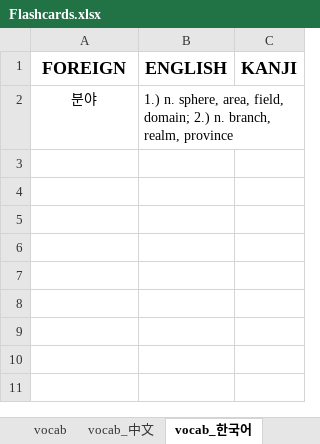
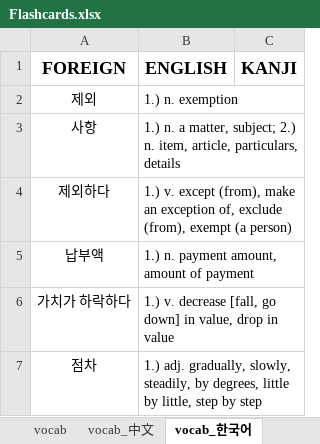
Before and after one commit to mikitz/anki-card-importer, an Excel workbook: Flashcards.xlsx, sheet vocab_한국어, drawn as a sheet; values as stored, in another font and other column widths than the file's, no borders; table styles not drawn; removed rows and columns are numbered as before the commit, all else as after; the diff names each change by its address in the sheet, - before the commit and + after, or states it on an @@ line.

```diff
--- a/Flashcards.xlsx (sheet vocab_한국어)
+++ b/Flashcards.xlsx (sheet vocab_한국어)
-row 2: 분야 | 1.) n. sphere, area, field, domain; 2.) n. branch, realm, province
+row 2: 제외 | 1.) n. exemption
+row 3: 사항 | 1.) n. a matter, subject; 2.) n. item, article, particulars, details
+row 4: 제외하다 | 1.) v. except (from), make an exception of, exclude (from), exempt (a person)
+row 5: 납부액 | 1.) n. payment amount, amount of payment
+row 6: 가치가 하락하다 | 1.) v. decrease [fall, go down] in value, drop in value
+row 7: 점차 | 1.) adj. gradually, slowly, steadily, by degrees, little by little, step by step
```
Also changed, not shown: sheet vocab, sheet vocab_中文, Databases/中文_sentences.xlsx, Databases/中文_words.xlsx, 4 other files.
